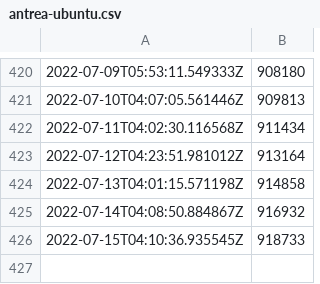
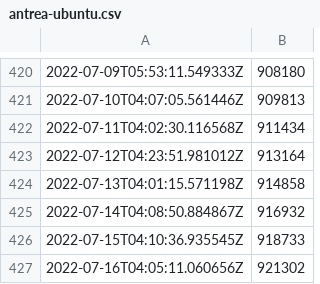
Before and after one commit to antoninbas/antrea-downloads-tracker, a CSV file: antrea-ubuntu.csv, drawn as a sheet; only a part is shown, gaps mark what is left out; the diff names each change by its address in the sheet, - before the commit and + after, or states it on an @@ line.

```diff
--- a/antrea-ubuntu.csv
+++ b/antrea-ubuntu.csv
+row 427: 2022-07-16T04:05:11.060656Z | 921302
```
